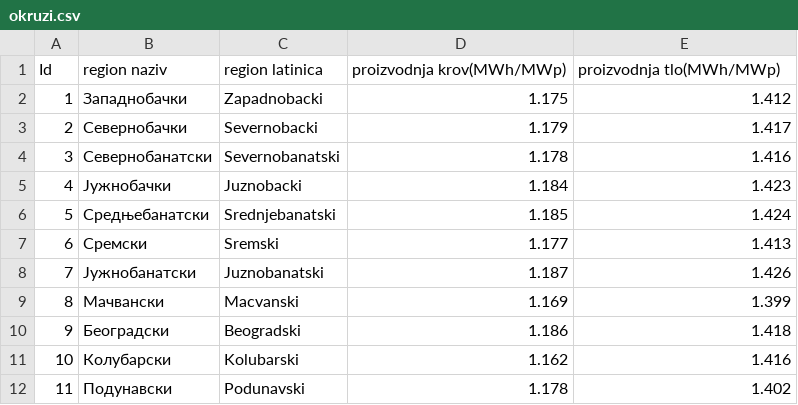
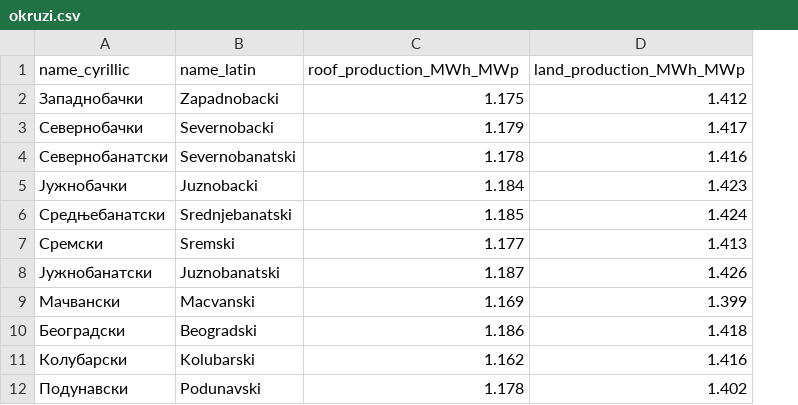
Before and after one commit to AlexaJovanovic/mre-py-side-app, a CSV file: districts_collection/okruzi.csv, drawn as a sheet; only a part is shown; removed rows and columns are numbered as before the commit, all else as after; the diff names each change by its address in the sheet, - before the commit and + after, or states it on an @@ line.

Commit message:
Renamed table headers and eliminated unnecessary id column

```diff
--- a/districts_collection/okruzi.csv
+++ b/districts_collection/okruzi.csv
-column A, rows 2-12: 1 | 2 | 3 | 4 | 5 | 6 | 7 | 8 | 9 | 10 | 11
-row 1: Id | region naziv | region latinica | proizvodnja krov(MWh/MWp) | proizvodnja tlo(MWh/MWp)
+row 1: name_cyrillic | name_latin | roof_production_MWh_MWp | land_production_MWh_MWp
```
